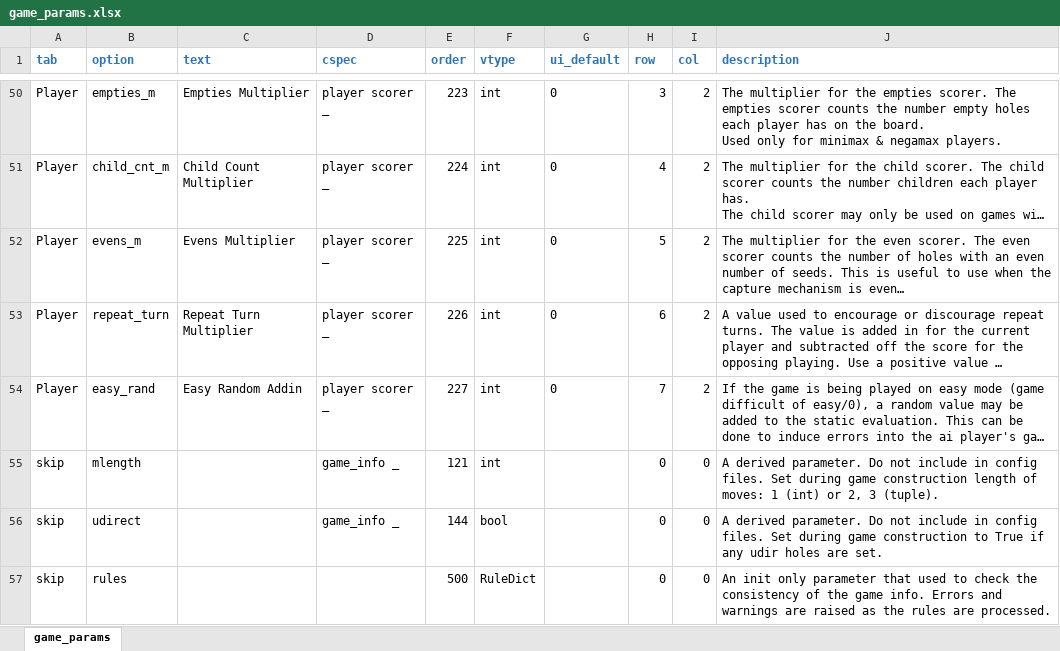
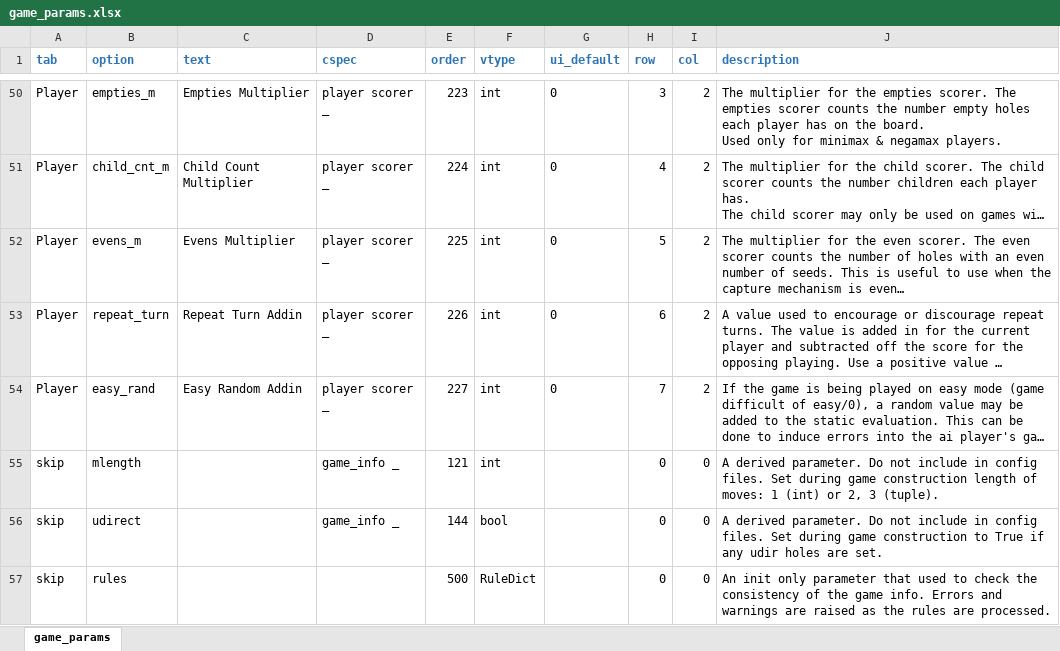
Before and after one commit to StoneShark/MancalaGames, an Excel workbook: src/game_params.xlsx, sheet game_params, drawn as a sheet; only a part is shown, gaps mark what is left out; long unchanged cells end in …; values as stored, in another font and other column widths than the file's, no borders; the diff names each change by its address in the sheet, - before the commit and + after, or states it on an @@ line.

Commit message:
Updates to Enlightenment, Kalah and Valah. Clarified repeat_turn as addin not multiplier.

```diff
--- a/src/game_params.xlsx (sheet game_params)
+++ b/src/game_params.xlsx (sheet game_params)
-C53 (text): Repeat Turn Multiplier
+C53 (text): Repeat Turn Addin
```
Also changed, not shown: 11 other files.
